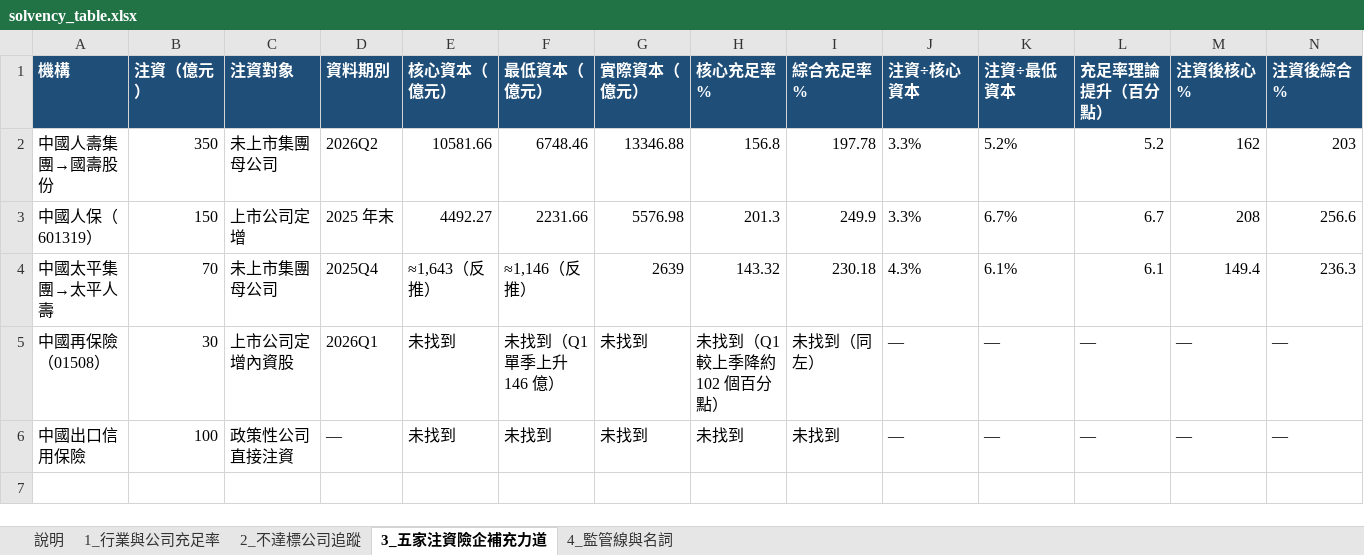
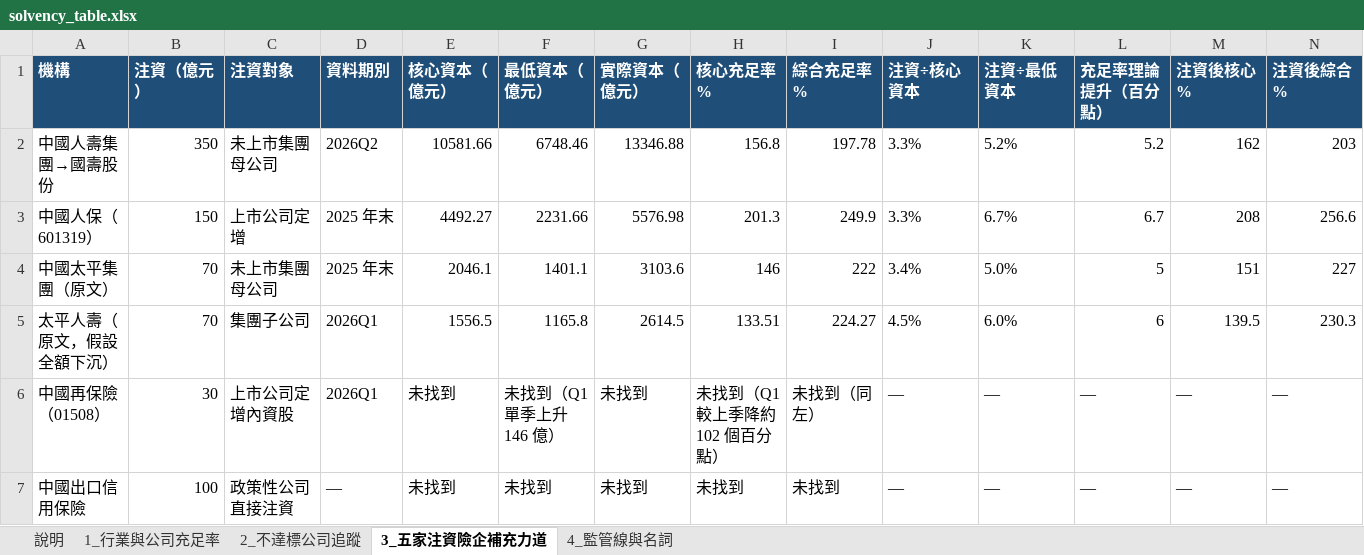
Before and after one commit to jackoop-duke/Remote_use, an Excel workbook: mof-insurer-injection-2026-09/extended/solvency_table.xlsx, sheet 3_五家注資險企補充力道, drawn as a sheet; only a part is shown; values as stored, in another font and other column widths than the file's, no borders; removed rows and columns are numbered as before the commit, all else as after; rows hold the shown columns only; the diff names each change by its address in the sheet, - before the commit and + after, or states it on an @@ line.

```diff
--- a/mof-insurer-injection-2026-09/extended/solvency_table.xlsx (sheet 3_五家注資險企補充力道)
+++ b/mof-insurer-injection-2026-09/extended/solvency_table.xlsx (sheet 3_五家注資險企補充力道)
-row 4: 中國太平集團→太平人壽 | 70 | 未上市集團母公司 | 2025Q4 | ≈1,643（反推） | ≈1,146（反推） | 2639 | 143.32 | 230.18 | 4.3% | 6.1% | 6.1 | 149.4 | 236.3
+row 4: 中國太平集團（原文） | 70 | 未上市集團母公司 | 2025 年末 | 2046.1 | 1401.1 | 3103.6 | 146 | 222 | 3.4% | 5.0% | 5 | 151 | 227
+row 5: 太平人壽（原文，假設全額下沉） | 70 | 集團子公司 | 2026Q1 | 1556.5 | 1165.8 | 2614.5 | 133.51 | 224.27 | 4.5% | 6.0% | 6 | 139.5 | 230.3
```
Also changed, not shown: 4 other files.
